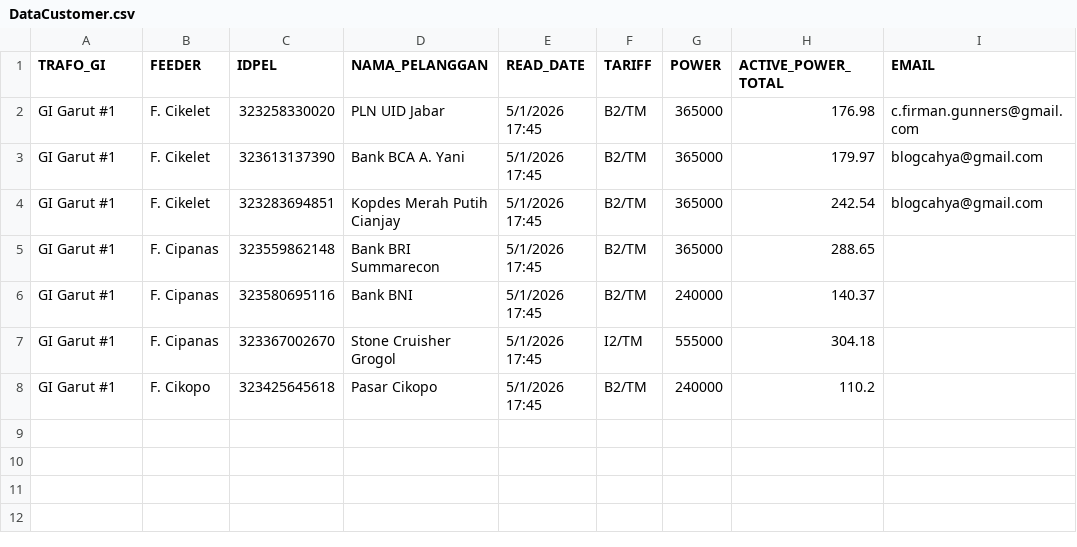
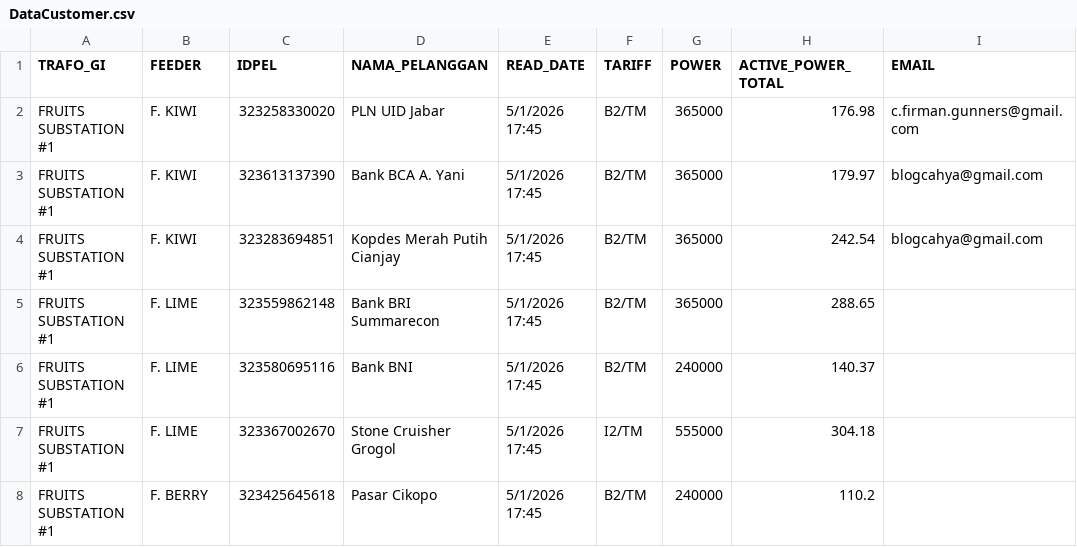
Before and after one commit to cfirman14/pln-adr-dashboard, a CSV file: data/DataCustomer.csv, drawn as a sheet.

Commit message:
Edit substation and Feeder name

```diff
--- a/data/DataCustomer.csv
+++ b/data/DataCustomer.csv
@@ -1,8 +1,8 @@
 TRAFO_GI,FEEDER,IDPEL,NAMA_PELANGGAN,READ_DATE,TARIFF,POWER,ACTIVE_POWER_TOTAL,EMAIL
-GI Garut #1,F. Cikelet,323258330020    ,PLN UID Jabar,5/1/2026 17:45,B2/TM,365000,176.98,c.firman.gunners@gmail.com
-GI Garut #1,F. Cikelet,323613137390    ,Bank BCA A. Yani,5/1/2026 17:45,B2/TM,365000,179.97,blogcahya@gmail.com
-GI Garut #1,F. Cikelet,323283694851    ,Kopdes Merah Putih Cianjay,5/1/2026 17:45,B2/TM,365000,242.54,blogcahya@gmail.com
-GI Garut #1,F. Cipanas,323559862148    ,Bank BRI Summarecon,5/1/2026 17:45,B2/TM,365000,288.65,
-GI Garut #1,F. Cipanas,323580695116    ,Bank BNI,5/1/2026 17:45,B2/TM,240000,140.37,
-GI Garut #1,F. Cipanas,323367002670    ,Stone Cruisher Grogol,5/1/2026 17:45,I2/TM,555000,304.18,
-GI Garut #1,F. Cikopo,323425645618    ,Pasar Cikopo,5/1/2026 17:45,B2/TM,240000,110.2,
+FRUITS SUBSTATION #1,F. KIWI,323258330020    ,PLN UID Jabar,5/1/2026 17:45,B2/TM,365000,176.98,c.firman.gunners@gmail.com
+FRUITS SUBSTATION #1,F. KIWI,323613137390    ,Bank BCA A. Yani,5/1/2026 17:45,B2/TM,365000,179.97,blogcahya@gmail.com
+FRUITS SUBSTATION #1,F. KIWI,323283694851    ,Kopdes Merah Putih Cianjay,5/1/2026 17:45,B2/TM,365000,242.54,blogcahya@gmail.com
+FRUITS SUBSTATION #1,F. LIME,323559862148    ,Bank BRI Summarecon,5/1/2026 17:45,B2/TM,365000,288.65,
+FRUITS SUBSTATION #1,F. LIME,323580695116    ,Bank BNI,5/1/2026 17:45,B2/TM,240000,140.37,
+FRUITS SUBSTATION #1,F. LIME,323367002670    ,Stone Cruisher Grogol,5/1/2026 17:45,I2/TM,555000,304.18,
+FRUITS SUBSTATION #1,F. BERRY,323425645618    ,Pasar Cikopo,5/1/2026 17:45,B2/TM,240000,110.2,
```
Also changed, not shown: data/Feeder.csv.
